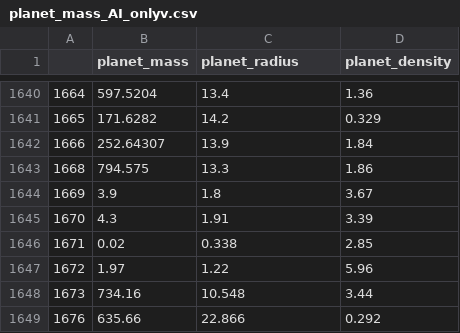
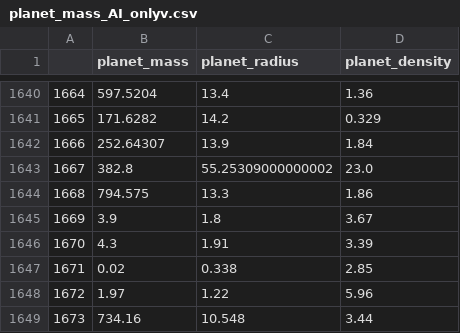
Before and after one commit to aminmadrileno/Exoplanet-project, a CSV file: planet_mass_AI_onlyv.csv, drawn as a sheet; only a part is shown, gaps mark what is left out; the shorter side is filled out with more unchanged rows.

Commit message:
planetmass ai

```diff
--- a/planet_mass_AI_onlyv.csv
+++ b/planet_mass_AI_onlyv.csv
@@ -1642,2 +1642,3 @@
 1666,252.64307,13.9,1.84
+1667,382.8,55.25309000000002,23.0
 1668,794.575,13.3,1.86
```
Also changed, not shown: 2 other files.
